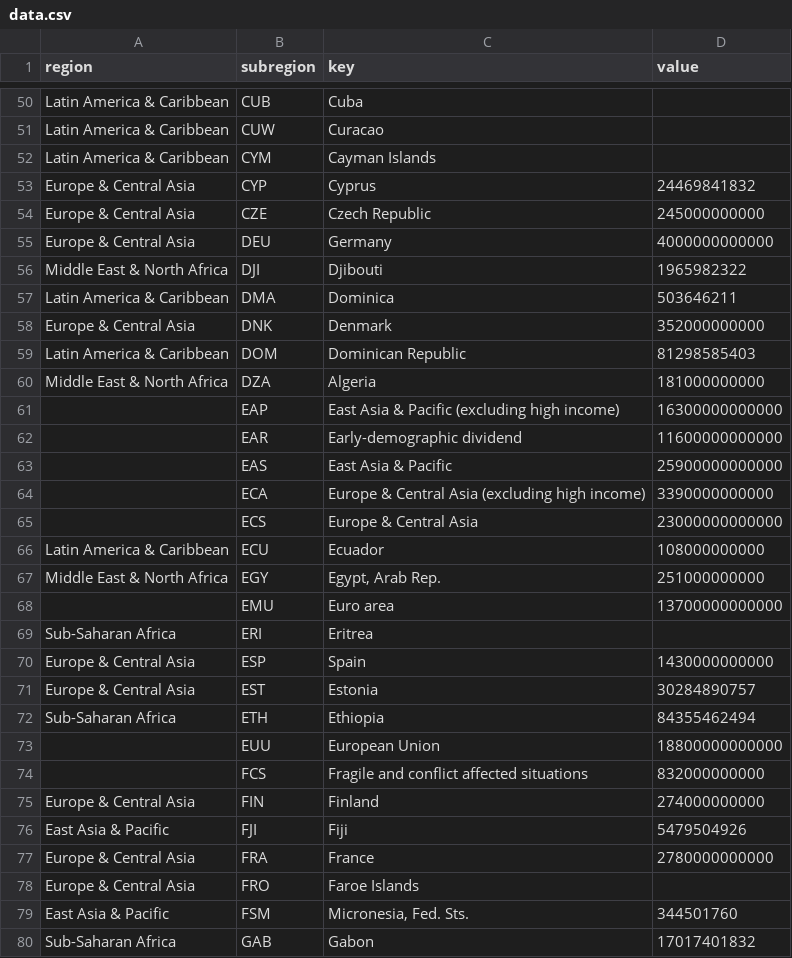
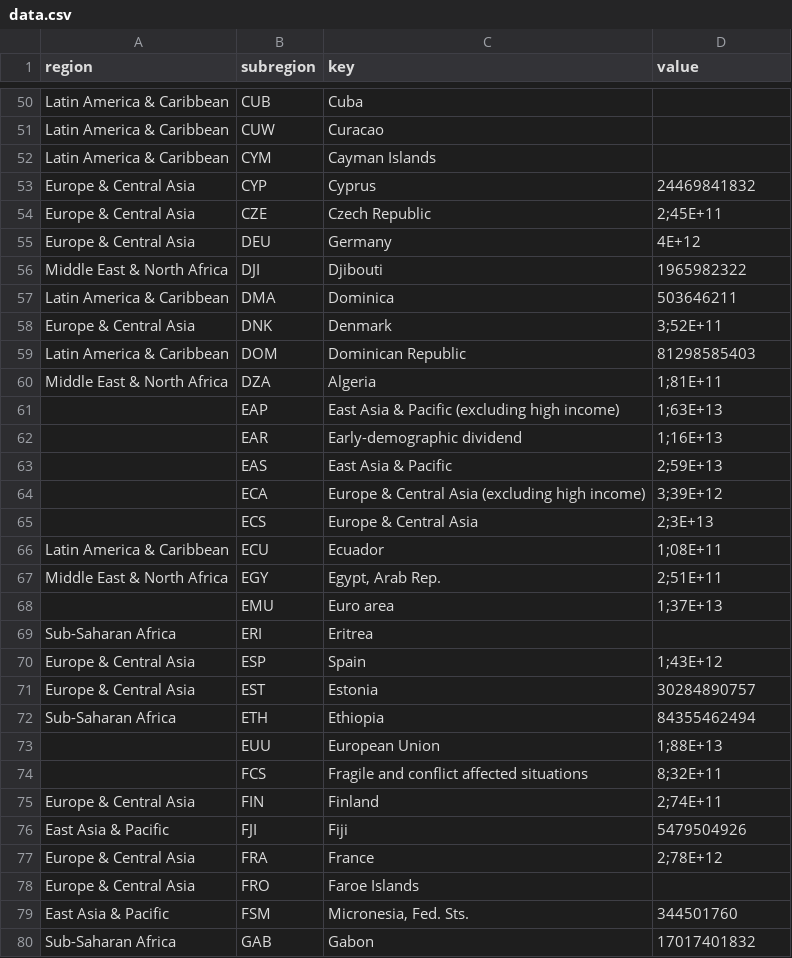
Before and after one commit to jshuabanks/mycourseworkassignment, a CSV file: data.csv, drawn as a sheet; only a part is shown, gaps mark what is left out; the diff covers the shown part only; the diff names each change by its address in the sheet, - before the commit and + after, or states it on an @@ line.

```diff
--- a/data.csv
+++ b/data.csv
-D54 (value): 245000000000
+D54 (value): 2;45E+11
-D55 (value): 4000000000000
+D55 (value): 4E+12
-D58 (value): 352000000000
+D58 (value): 3;52E+11
-D60 (value): 181000000000
+D60 (value): 1;81E+11
-D61 (value): 16300000000000
+D61 (value): 1;63E+13
-D62 (value): 11600000000000
+D62 (value): 1;16E+13
-D63 (value): 25900000000000
+D63 (value): 2;59E+13
-D64 (value): 3390000000000
+D64 (value): 3;39E+12
-D65 (value): 23000000000000
+D65 (value): 2;3E+13
-D66 (value): 108000000000
+D66 (value): 1;08E+11
-D67 (value): 251000000000
+D67 (value): 2;51E+11
-D68 (value): 13700000000000
+D68 (value): 1;37E+13
-D70 (value): 1430000000000
+D70 (value): 1;43E+12
-D73 (value): 18800000000000
+D73 (value): 1;88E+13
-D74 (value): 832000000000
+D74 (value): 8;32E+11
-D75 (value): 274000000000
+D75 (value): 2;74E+11
-D77 (value): 2780000000000
+D77 (value): 2;78E+12
```
Also changed, not shown: 87 edited cells elsewhere in this file.
